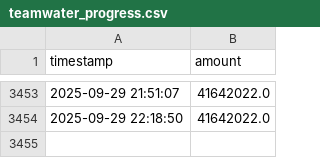
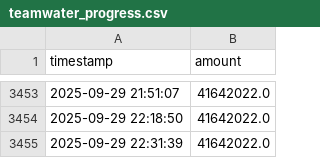
Before and after one commit to rross101/waterworm, a CSV file: teamwater_progress.csv, drawn as a sheet; only a part is shown, gaps mark what is left out.

```diff
--- a/teamwater_progress.csv
+++ b/teamwater_progress.csv
@@ -3454 +3454,2 @@ timestamp,amount
 2025-09-29 22:18:50,41642022.0
+2025-09-29 22:31:39,41642022.0
```
